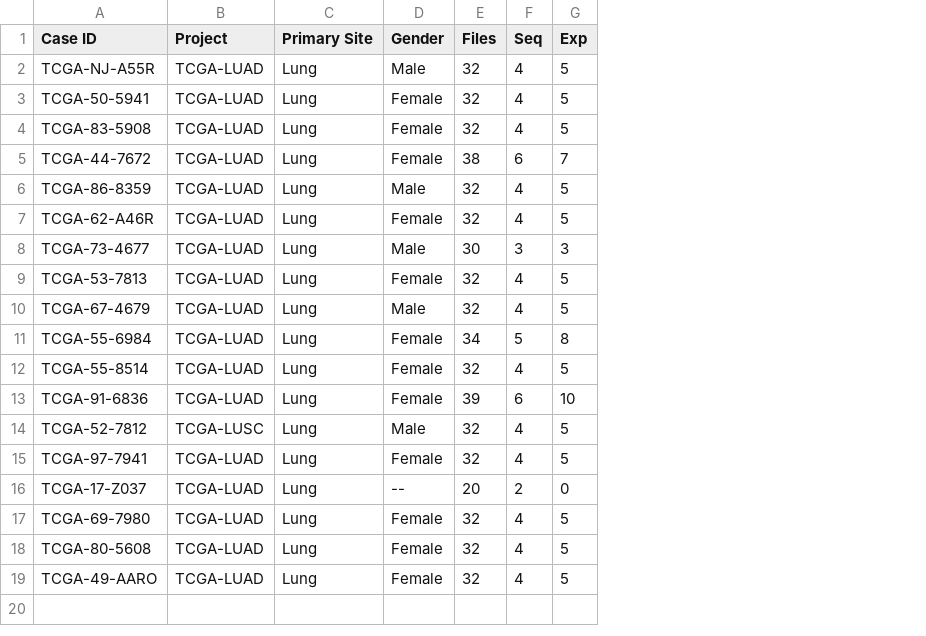
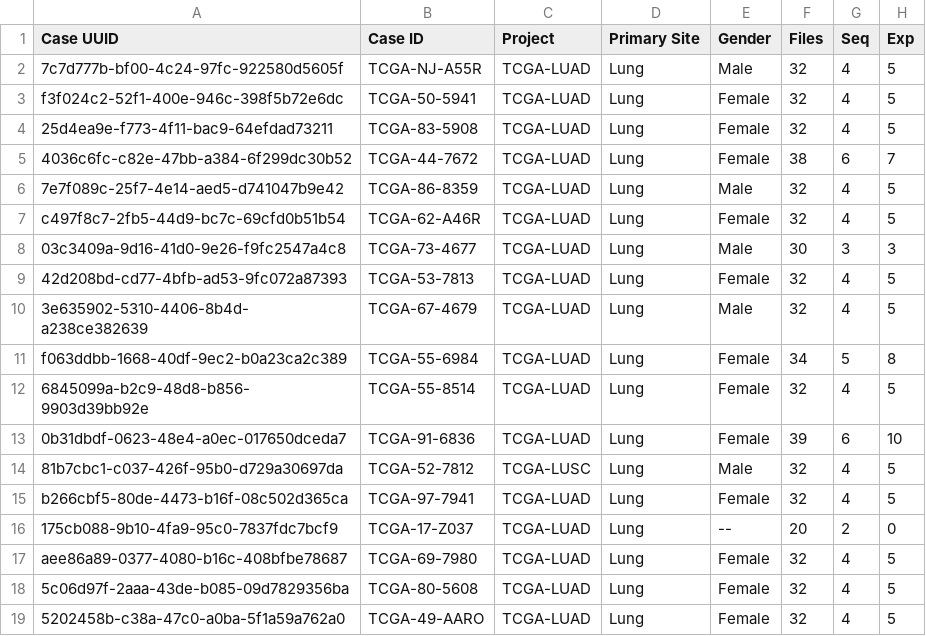
Before and after one commit to maxim-h/ERBB, a TSV file: g12a.tsv, drawn as a sheet; only a part is shown; the diff names each change by its address in the sheet, - before the commit and + after, or states it on an @@ line.

```diff
--- a/g12a.tsv
+++ b/g12a.tsv
+column A (Case UUID), rows 2-19: 7c7d777b-bf00-4c24-97fc-922580d5605f | f3f024c2-52f1-400e-946c-398f5b72e6dc | 25d4ea9e-f773-4f11-bac9-64efdad73211 | 4036c6fc-c82e-47bb-a384-6f299dc30b52 | 7e7f089c-25f7-4e14-aed5-d741047b9e42 | c497f8c7-2fb5-44d9-bc7c-69cfd0b51b54 | 03c3409a-9d16-41d0-9e26-f9fc2547a4c8 | 42d208bd-cd77-4bfb-ad53-9fc072a87393 | 3e635902-5310-4406-8b4d-a238ce382639 | f063ddbb-1668-40df-9ec2-b0a23ca2c389 | 6845099a-b2c9-48d8-b856-9903d39bb92e | 0b31dbdf-0623-48e4-a0ec-017650dceda7 | 81b7cbc1-c037-426f-95b0-d729a30697da | b266cbf5-80de-4473-b16f-08c502d365ca | 175cb088-9b10-4fa9-95c0-7837fdc7bcf9 | aee86a89-0377-4080-b16c-408bfbe78687 | 5c06d97f-2aaa-43de-b085-09d7829356ba | 5202458b-c38a-47c0-a0ba-5f1a59a762a0
```
Also changed, not shown: g12c.tsv, g12d.tsv, 7 other files.
